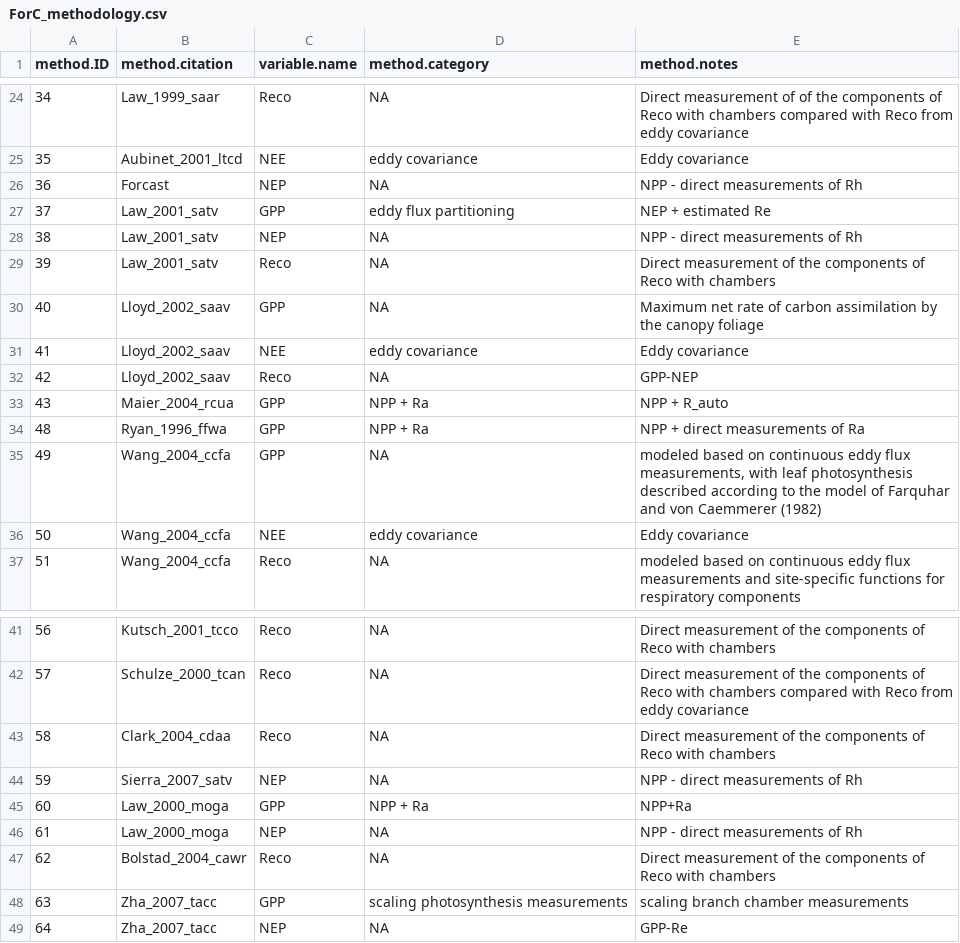
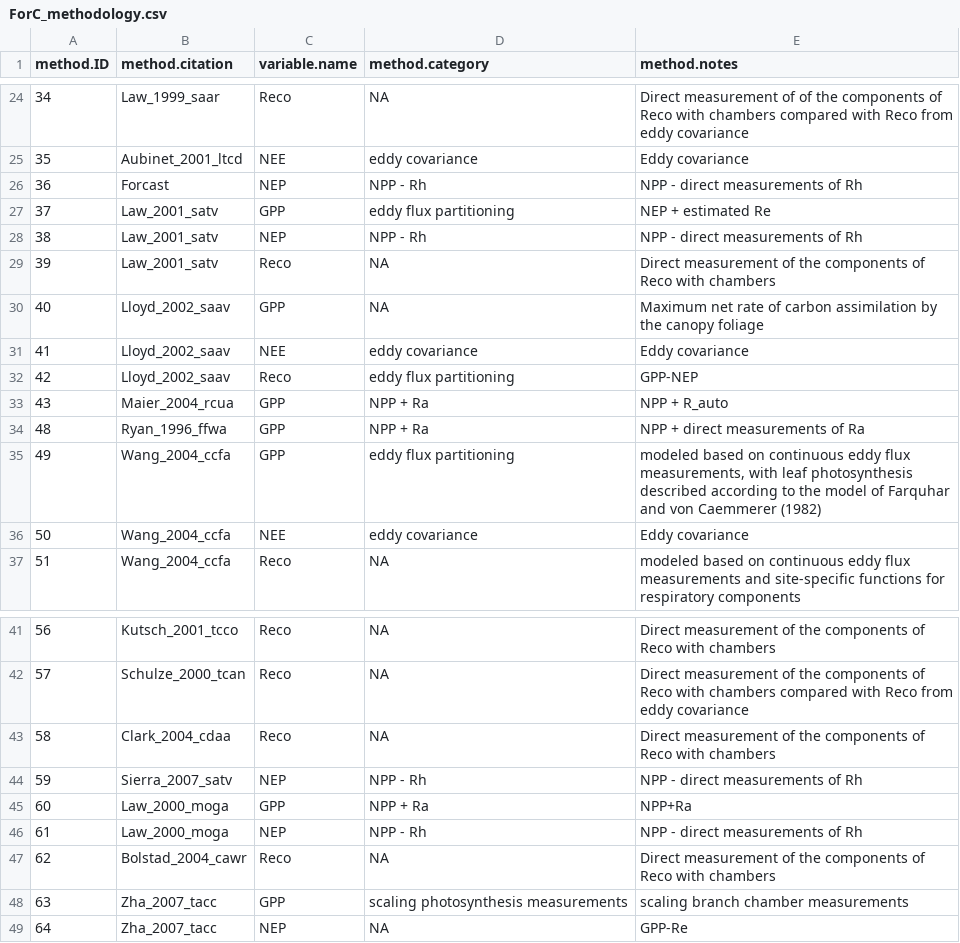
Before and after one commit to forc-db/ForC, a CSV file: data/ForC_methodology.csv, drawn as a sheet; only a part is shown, gaps mark what is left out; the diff covers the shown part only.

Commit message:
clean up methods

```diff
--- a/data/ForC_methodology.csv
+++ b/data/ForC_methodology.csv
@@ -25,5 +25,5 @@ method.ID,method.citation,variable.name,method.category,method.notes
 35,Aubinet_2001_ltcd,NEE,eddy covariance,Eddy covariance
-36,Forcast,NEP,NA,NPP - direct measurements of Rh
+36,Forcast,NEP,NPP - Rh,NPP - direct measurements of Rh
 37,Law_2001_satv,GPP,eddy flux partitioning,NEP + estimated Re
-38,Law_2001_satv,NEP,NA,NPP - direct measurements of Rh
+38,Law_2001_satv,NEP,NPP - Rh,NPP - direct measurements of Rh
 39,Law_2001_satv,Reco,NA,Direct measurement of the components of Reco with chambers
@@ -31,6 +31,6 @@ method.ID,method.citation,variable.name,method.category,method.notes
 41,Lloyd_2002_saav,NEE,eddy covariance,Eddy covariance
-42,Lloyd_2002_saav,Reco,NA,GPP-NEP
+42,Lloyd_2002_saav,Reco,eddy flux partitioning,GPP-NEP
 43,Maier_2004_rcua,GPP,NPP + Ra,NPP + R_auto
 48,Ryan_1996_ffwa,GPP,NPP + Ra,NPP + direct measurements of Ra
-49,Wang_2004_ccfa,GPP,NA,"modeled based on continuous eddy flux measurements, with leaf photosynthesis described according to the model of Farquhar and von Caemmerer (1982)"
+49,Wang_2004_ccfa,GPP,eddy flux partitioning,"modeled based on continuous eddy flux measurements, with leaf photosynthesis described according to the model of Farquhar and von Caemmerer (1982)"
 50,Wang_2004_ccfa,NEE,eddy covariance,Eddy covariance
@@ -43,5 +43,5 @@ method.ID,method.citation,variable.name,method.category,method.notes
 58,Clark_2004_cdaa,Reco,NA,Direct measurement of the components of Reco with chambers
-59,Sierra_2007_satv,NEP,NA,NPP - direct measurements of Rh
+59,Sierra_2007_satv,NEP,NPP - Rh,NPP - direct measurements of Rh
 60,Law_2000_moga,GPP,NPP + Ra,NPP+Ra
-61,Law_2000_moga,NEP,NA,NPP - direct measurements of Rh
+61,Law_2000_moga,NEP,NPP - Rh,NPP - direct measurements of Rh
 62,Bolstad_2004_cawr,Reco,NA,Direct measurement of the components of Reco with chambers
```
Also changed, not shown: 12 edited cells elsewhere in this file.
